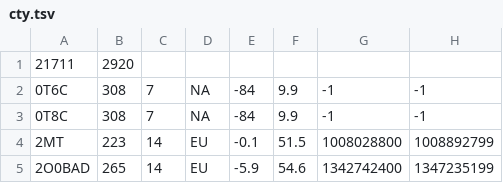
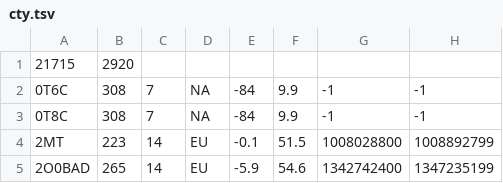
Before and after one commit to pvrose/zzatools, a TSV file: reference/cty.tsv, drawn as a sheet; only a part is shown; the diff covers the shown part only.

```diff
--- a/reference/cty.tsv
+++ b/reference/cty.tsv
@@ -1,2 +1,2 @@
-21711	2920
+21715	2920
 0T6C	308	7	NA	-84	9.9	-1	-1
```
Also changed, not shown: 4 added rows and 4 edited cells elsewhere in this file, 11 other files.
